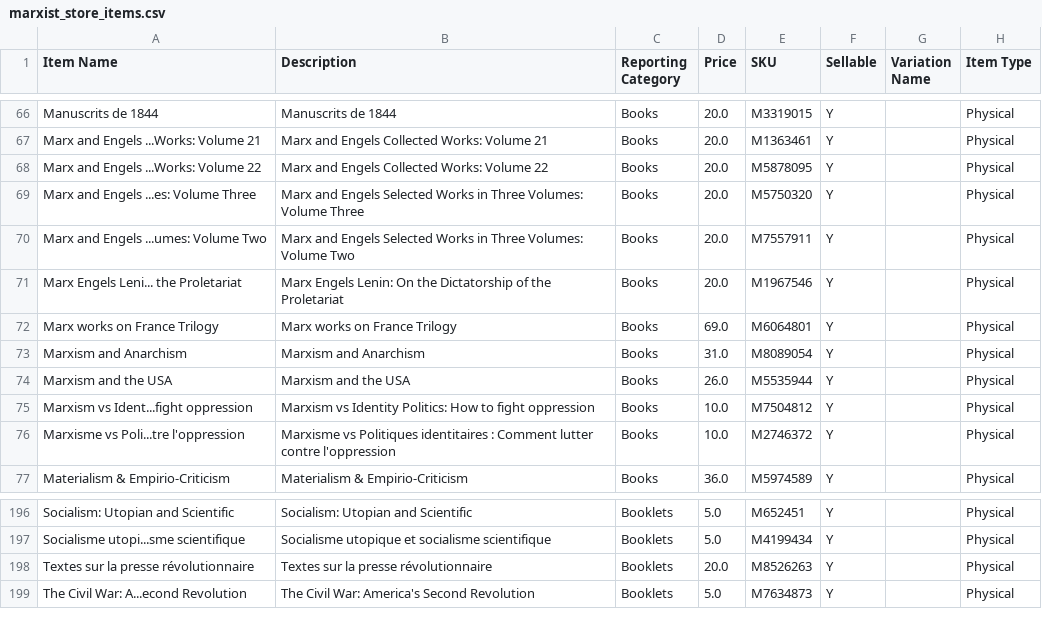
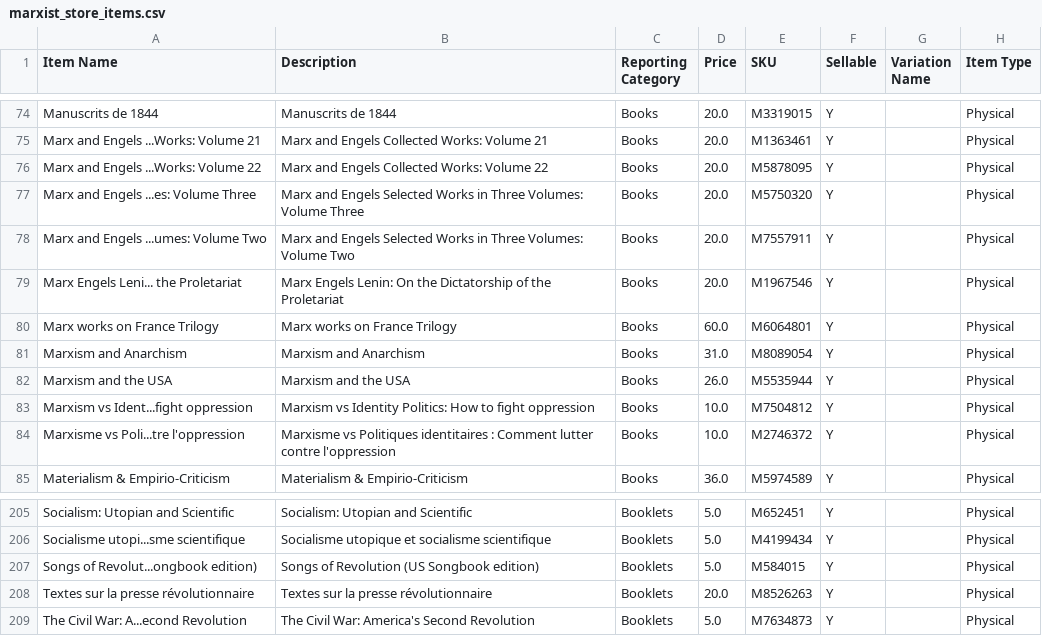
Before and after one commit to gcsfred2/extractmarxistcastore, a CSV file: marxist_store_items.csv, drawn as a sheet; only a part is shown, gaps mark what is left out; the diff covers the shown part only.

```diff
--- a/marxist_store_items.csv
+++ b/marxist_store_items.csv
@@ -71,3 +79,3 @@ Marx and Engels ...umes: Volume Two,Marx and Engels Selected Works in Three Volu
 Marx Engels Leni... the Proletariat,Marx Engels Lenin: On the Dictatorship of the Proletariat,Books,20.0,M1967546,Y, ,Physical
-Marx works on France Trilogy,Marx works on France Trilogy,Books,69.0,M6064801,Y, ,Physical
+Marx works on France Trilogy,Marx works on France Trilogy,Books,60.0,M6064801,Y, ,Physical
 Marxism and Anarchism,Marxism and Anarchism,Books,31.0,M8089054,Y, ,Physical
@@ -197,2 +206,3 @@ Socialism: Utopian and Scientific,Socialism: Utopian and Scientific,Booklets,5.0
 Socialisme utopi...sme scientifique,Socialisme utopique et socialisme scientifique,Booklets,5.0,M4199434,Y, ,Physical
+Songs of Revolut...ongbook edition),Songs of Revolution (US Songbook edition),Booklets,5.0,M584015,Y, ,Physical
 Textes sur la presse révolutionnaire,Textes sur la presse révolutionnaire,Booklets,20.0,M8526263,Y, ,Physical
```
Also changed, not shown: 15 added rows, 4 removed rows, 1 moved row and 1 edited cell elsewhere in this file, 2 other files.
